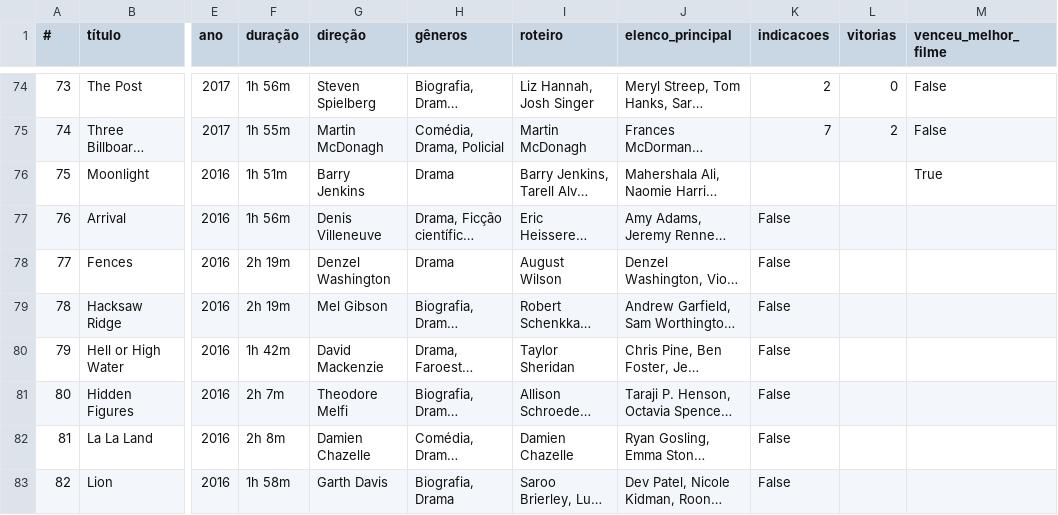
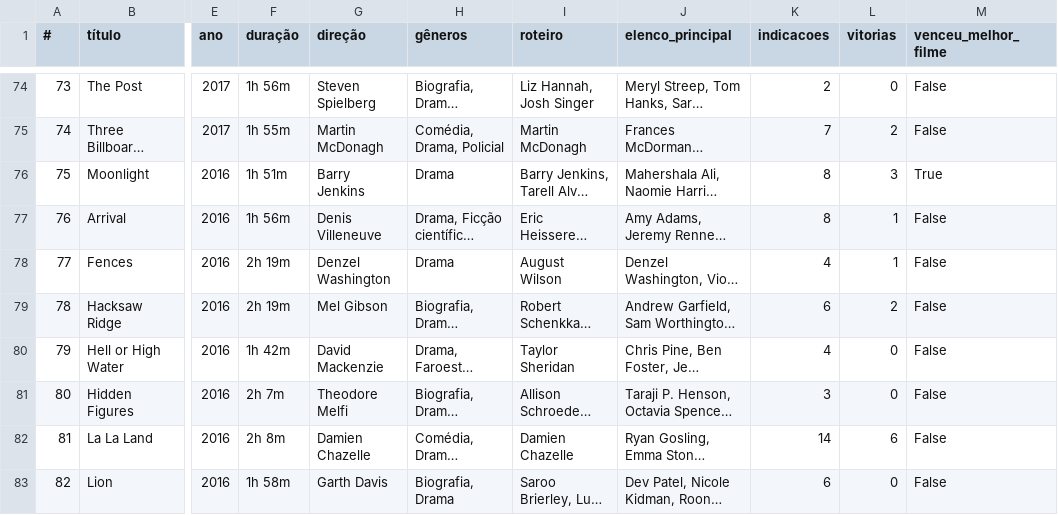
Before and after one commit to nicolascaseiro/Oscar-Melhor-Filme, a CSV file: oscar_melhor_filme.csv, drawn as a sheet; only a part is shown, gaps mark what is left out; long unchanged cells end in …; the diff covers the shown part only; the diff names each change by its address in the sheet, - before the commit and + after, or states it on an @@ line.

Commit message:
Update oscar_melhor_filme.csv

```diff
--- a/oscar_melhor_filme.csv
+++ b/oscar_melhor_filme.csv
-K76 (indicacoes): (empty)
+K76 (indicacoes): 8
-L76 (vitorias): (empty)
+L76 (vitorias): 3
-K77 (indicacoes): False
+K77 (indicacoes): 8
-L77:L78 (vitorias): (empty)
+L77:L78 (vitorias): 1
-M77:M83 (venceu_melhor_filme): (empty)
+M77:M83 (venceu_melhor_filme): False
-K78 (indicacoes): False
+K78 (indicacoes): 4
-K79 (indicacoes): False
+K79 (indicacoes): 6
-L79 (vitorias): (empty)
+L79 (vitorias): 2
-K80 (indicacoes): False
+K80 (indicacoes): 4
-L80:L81 (vitorias): (empty)
+L80:L81 (vitorias): 0
-K81 (indicacoes): False
+K81 (indicacoes): 3
-K82 (indicacoes): False
+K82 (indicacoes): 14
-L82 (vitorias): (empty)
+L82 (vitorias): 6
-K83 (indicacoes): False
+K83 (indicacoes): 6
-L83 (vitorias): (empty)
+L83 (vitorias): 0
```
Also changed, not shown: 31 edited cells elsewhere in this file.
